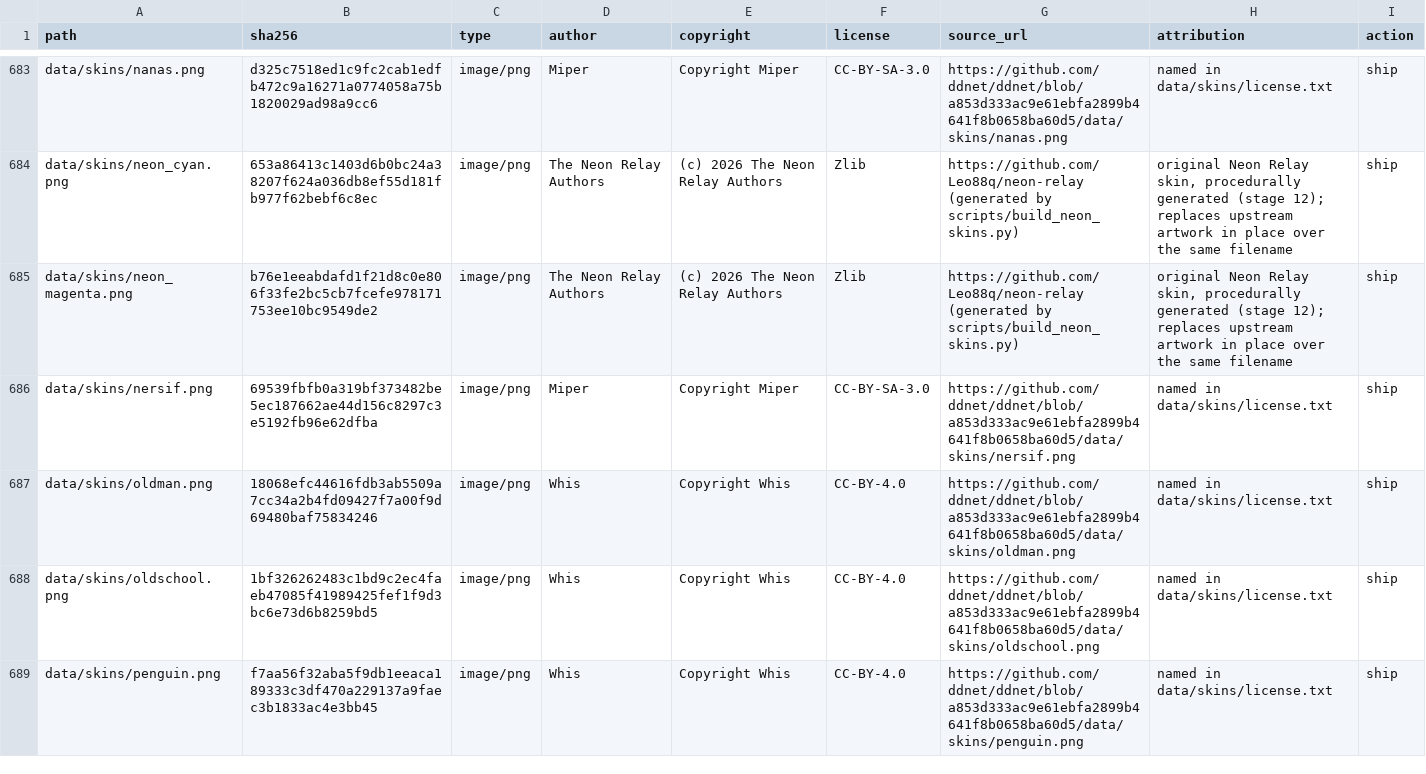
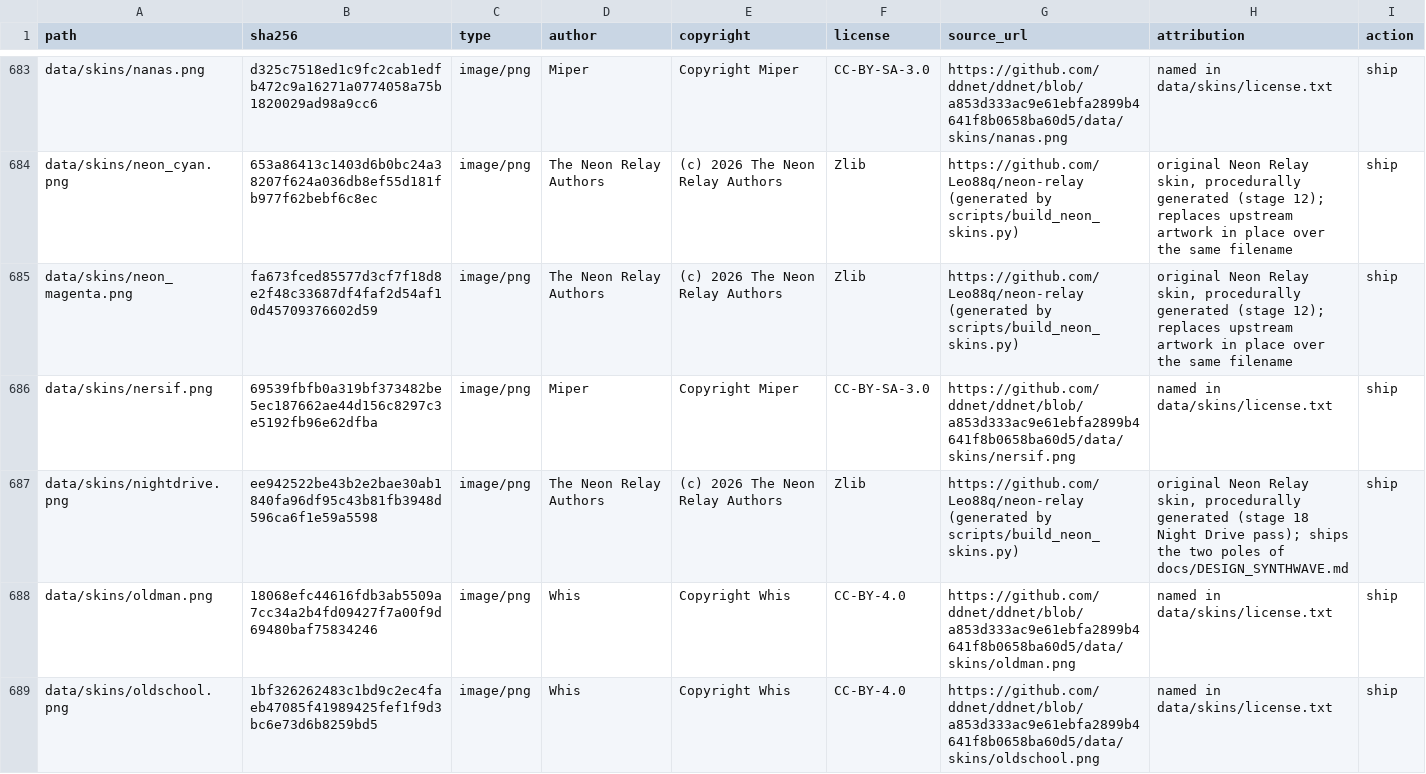
Before and after one commit to Leo88q/neon-relay, a CSV file: docs/ASSET_MANIFEST.csv, drawn as a sheet; only a part is shown, gaps mark what is left out; the shorter side is filled out with more unchanged rows; the diff covers the shown part only.

Commit message:
stage 18: Night Drive synthwave design system
- DESIGN_SYNTHWAVE.md tokens + semantic rule (cyan=safe, pink=danger)
- UI sheets & menu blob (striped outrun sun) regenerated, skins retuned,
  + nightdrive/outrun skins (manifest: original art, ship)
- touch controls glass tints, UiColor default Night Drive cyan
- concepts (menu+gameplay x3 styles) in docs/design/concepts
- stage 16 generator build_neon_ui_art.py lands in the repo at last
- cmake_android.sh: stage com/leo88q/neonrelay java (was org/ddnet/client)

```diff
--- a/docs/ASSET_MANIFEST.csv
+++ b/docs/ASSET_MANIFEST.csv
@@ -684,4 +684,5 @@ data/skins/nanas.png,d325c7518ed1c9fc2cab1edfb472c9a16271a0774058a75b1820029ad98
 data/skins/neon_cyan.png,653a86413c1403d6b0bc24a38207f624a036db8ef55d181fb977f62bebf6c8ec,image/png,The Neon Relay Authors,(c) 2026 The Neon Relay Authors,Zlib,https://github.com/Leo88q/neon-relay (generated by scripts/build_neon_skins.py),"original Neon Relay skin, procedurally generated (stage 12); replaces upstream artwork in place over the same filename",ship
-data/skins/neon_magenta.png,b76e1eeabdafd1f21d8c0e806f33fe2bc5cb7fcefe978171753ee10bc9549de2,image/png,The Neon Relay Authors,(c) 2026 The Neon Relay Authors,Zlib,https://github.com/Leo88q/neon-relay (generated by scripts/build_neon_skins.py),"original Neon Relay skin, procedurally generated (stage 12); replaces upstream artwork in place over the same filename",ship
+data/skins/neon_magenta.png,fa673fced85577d3cf7f18d8e2f48c33687df4faf2d54af10d45709376602d59,image/png,The Neon Relay Authors,(c) 2026 The Neon Relay Authors,Zlib,https://github.com/Leo88q/neon-relay (generated by scripts/build_neon_skins.py),"original Neon Relay skin, procedurally generated (stage 12); replaces upstream artwork in place over the same filename",ship
 data/skins/nersif.png,69539fbfb0a319bf373482be5ec187662ae44d156c8297c3e5192fb96e62dfba,image/png,Miper,Copyright Miper,CC-BY-SA-3.0,https://github.com/ddnet/ddnet/blob/a853d333ac9e61ebfa2899b4641f8b0658ba60d5/data/skins/nersif.png,named in data/skins/license.txt,ship
+data/skins/nightdrive.png,ee942522be43b2e2bae30ab1840fa96df95c43b81fb3948d596ca6f1e59a5598,image/png,The Neon Relay Authors,(c) 2026 The Neon Relay Authors,Zlib,https://github.com/Leo88q/neon-relay (generated by scripts/build_neon_skins.py),"original Neon Relay skin, procedurally generated (stage 18 Night Drive pass); ships the two poles of docs/DESIGN_SYNTHWAVE.md",ship
 data/skins/oldman.png,18068efc44616fdb3ab5509a7cc34a2b4fd09427f7a00f9d69480baf75834246,image/png,Whis,Copyright Whis,CC-BY-4.0,https://github.com/ddnet/ddnet/blob/a853d333ac9e61ebfa2899b4641f8b0658ba60d5/data/skins/oldman.png,named in data/skins/license.txt,ship
```
Also changed, not shown: 1 added row and 84 edited cells elsewhere in this file, 32 other files.
